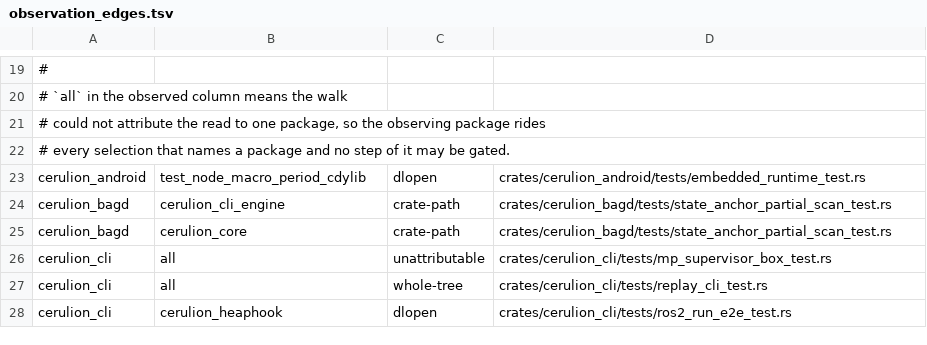
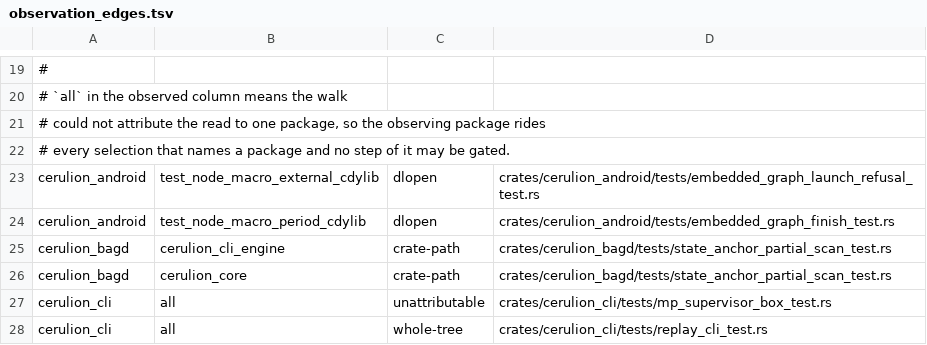
Before and after one commit to cerulion-inc/cerulion, a TSV file: tools/ci/observation_edges.tsv, drawn as a sheet; only a part is shown, gaps mark what is left out; the shorter side is filled out with more unchanged rows.

Commit message:
fix(android): close the remaining review items on the embedded runtime
- encode: write String/Bytes values straight into their frame slots and
  check unknown keys with a linear scan, so a publish allocates only for
  the JSON parse.
- gateway: an explicit serving set that folds an implicit serving now
  takes that serving's bound topics, so the catalog does not filter them.
- graph_cmd: a graph-produced topic that a recording does not select is
  no longer reported as an external consumed topic.
- period fixture: read the shutdown flag in init from the graph's
  build-time environment snapshot, so a restarted graph built without the
  flag runs normally.
- tests: the component failure test injects one failure and asserts the
  exact Network error, Failed state and recorded error; the graph finish
  test checks the restarted graph stays Running and records messages; the
  launch refusal test checks the failed start's recording is finalized.
- ci: the doc-pin walk now sees fixtures loaded through cdylib_name, and
  the observation edges table lists them.
- docs: init identity includes the robot name.

```diff
--- a/tools/ci/observation_edges.tsv
+++ b/tools/ci/observation_edges.tsv
@@ -22,3 +22,4 @@
 # every selection that names a package and no step of it may be gated.
-cerulion_android	test_node_macro_period_cdylib	dlopen	crates/cerulion_android/tests/embedded_runtime_test.rs
+cerulion_android	test_node_macro_external_cdylib	dlopen	crates/cerulion_android/tests/embedded_graph_launch_refusal_test.rs
+cerulion_android	test_node_macro_period_cdylib	dlopen	crates/cerulion_android/tests/embedded_graph_finish_test.rs
 cerulion_bagd	cerulion_cli_engine	crate-path	crates/cerulion_bagd/tests/state_anchor_partial_scan_test.rs
```
Also changed, not shown: 10 other files.
